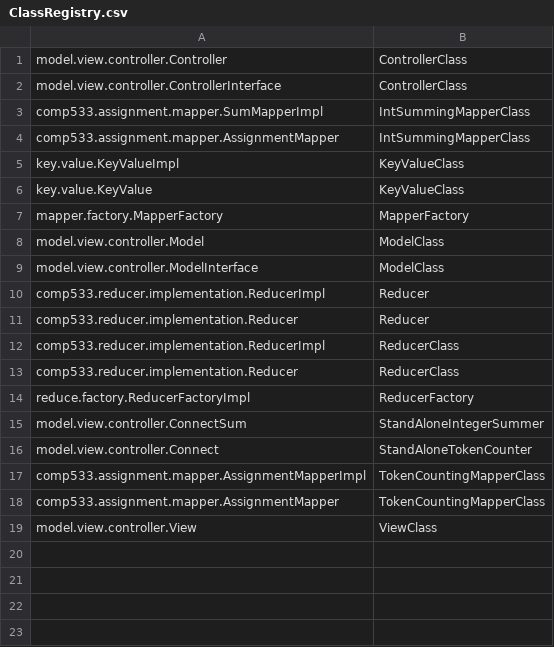
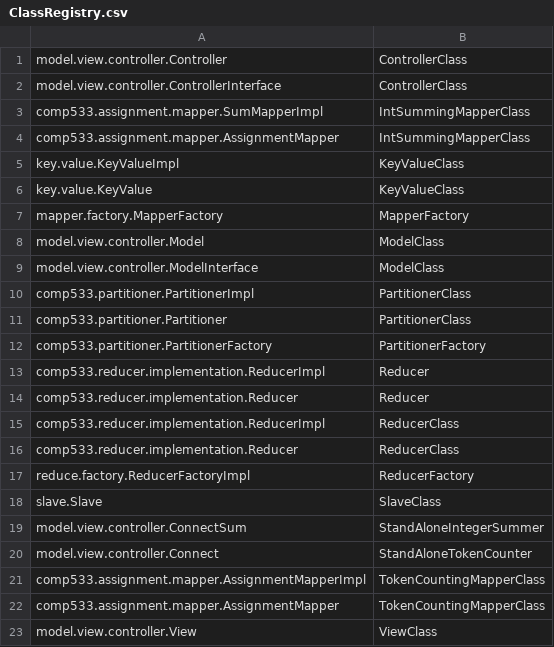
Before and after one commit to DanielRamsgard/comp533, a CSV file: A1/ClassRegistry.csv, drawn as a sheet; the diff names each change by its address in the sheet, - before the commit and + after, or states it on an @@ line.

Commit message:
done with factory

```diff
--- a/A1/ClassRegistry.csv
+++ b/A1/ClassRegistry.csv
+row 10: comp533.partitioner.PartitionerImpl | PartitionerClass
+row 11: comp533.partitioner.Partitioner | PartitionerClass
+row 12: comp533.partitioner.PartitionerFactory | PartitionerFactory
+row 18: slave.Slave | SlaveClass
```
Also changed, not shown: 12 other files.
